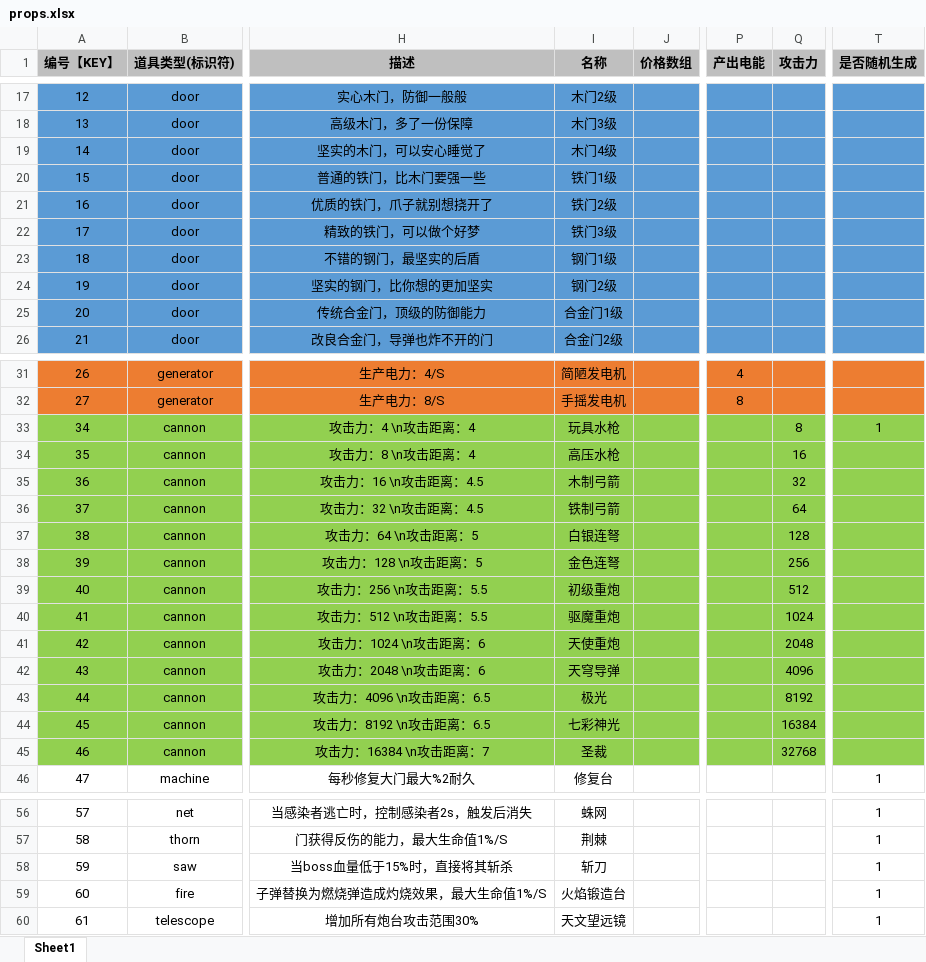
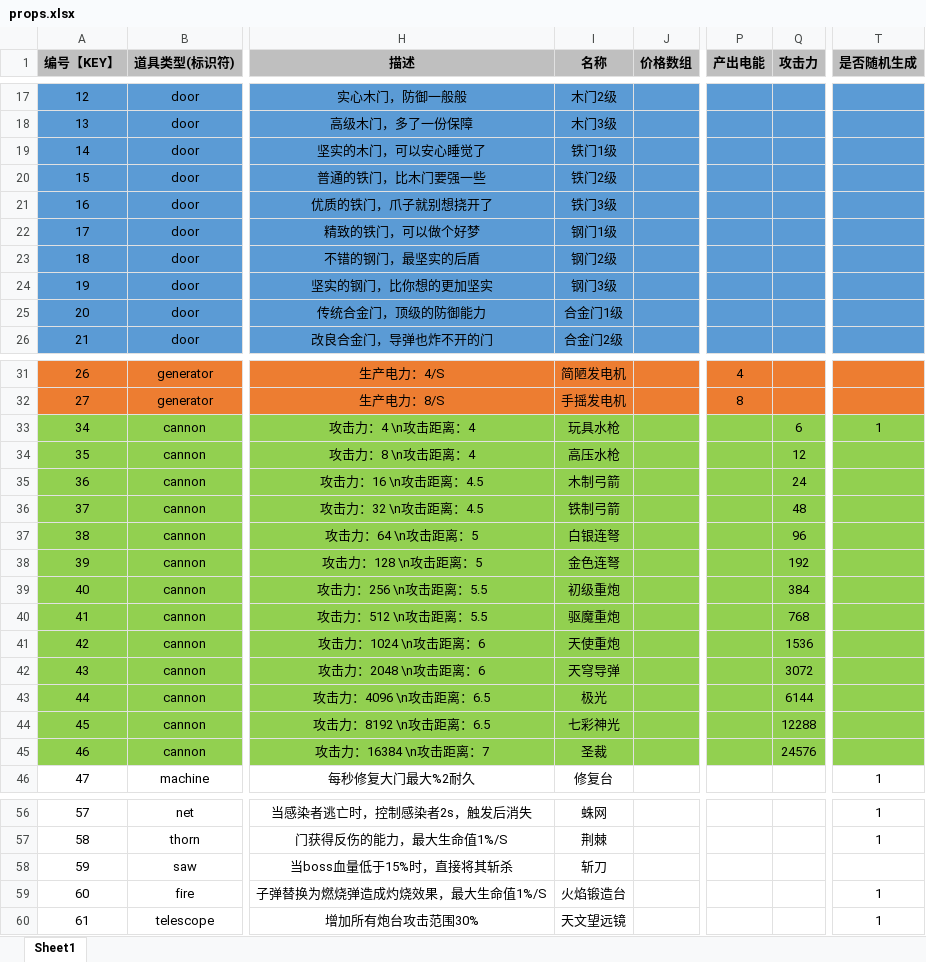
Before and after one commit to UNANSWANG/LieFlat, an Excel workbook: excel/props.xlsx, sheet Sheet1, drawn as a sheet; only a part is shown, gaps mark what is left out; values as stored, in another font and other column widths than the file's, no borders; the diff names each change by its address in the sheet, - before the commit and + after, or states it on an @@ line.

```diff
--- a/excel/props.xlsx (sheet Sheet1)
+++ b/excel/props.xlsx (sheet Sheet1)
-I19 (名称): 木门4级
+I19 (名称): 铁门1级
-I20 (名称): 铁门1级
+I20 (名称): 铁门2级
-I21 (名称): 铁门2级
+I21 (名称): 铁门3级
-I22 (名称): 铁门3级
+I22 (名称): 钢门1级
-I23 (名称): 钢门1级
+I23 (名称): 钢门2级
-I24 (名称): 钢门2级
+I24 (名称): 钢门3级
-Q33 (攻击力): 8
+Q33 (攻击力): 6
-Q34 (攻击力): 16
+Q34 (攻击力): 12
-Q35 (攻击力): 32
+Q35 (攻击力): 24
-Q36 (攻击力): 64
+Q36 (攻击力): 48
-Q37 (攻击力): 128
+Q37 (攻击力): 96
-Q38 (攻击力): 256
+Q38 (攻击力): 192
-Q39 (攻击力): 512
+Q39 (攻击力): 384
-Q40 (攻击力): 1024
+Q40 (攻击力): 768
-Q41 (攻击力): 2048
+Q41 (攻击力): 1536
-Q42 (攻击力): 4096
+Q42 (攻击力): 3072
-Q43 (攻击力): 8192
+Q43 (攻击力): 6144
-Q44 (攻击力): 16384
+Q44 (攻击力): 12288
-Q45 (攻击力): 32768
+Q45 (攻击力): 24576
-T58 (是否随机生成): 1
+T58 (是否随机生成): (empty)
```
Also changed, not shown: excel/enemy.xlsx, excel/robotUpgrade.xlsx, 4 other files.
